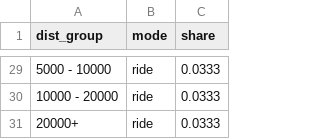
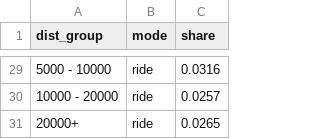
Before and after one commit to AniviaV/matsim-kelheim, a CSV file: src/main/R/mid.csv, drawn as a sheet; only a part is shown, gaps mark what is left out; the diff covers the shown part only.

```diff
--- a/src/main/R/mid.csv
+++ b/src/main/R/mid.csv
@@ -29,3 +29,3 @@ dist_group,mode,share
-5000 - 10000,ride,0.0333
-10000 - 20000,ride,0.0333
-20000+,ride,0.0333
+5000 - 10000,ride,0.0316
+10000 - 20000,ride,0.0257
+20000+,ride,0.0265
```
Also changed, not shown: 27 edited cells elsewhere in this file, 2 other files.
